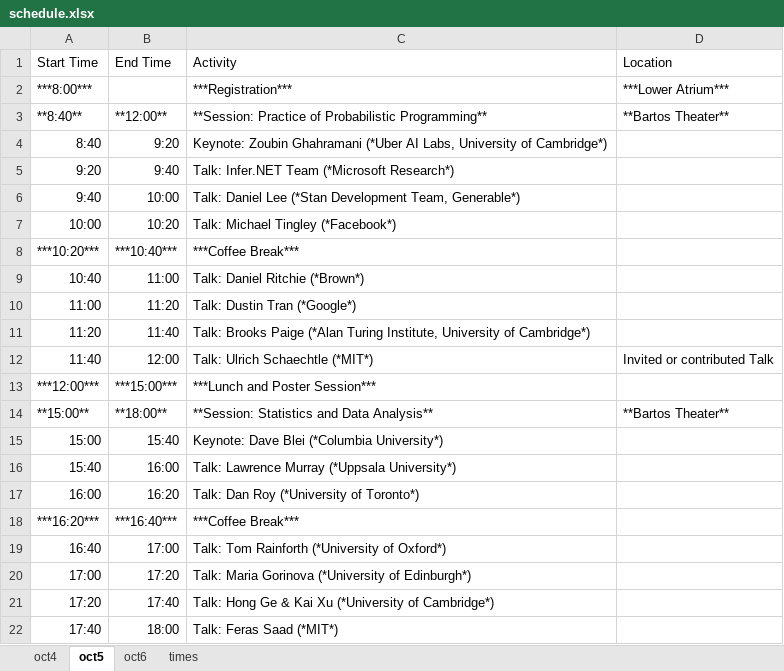
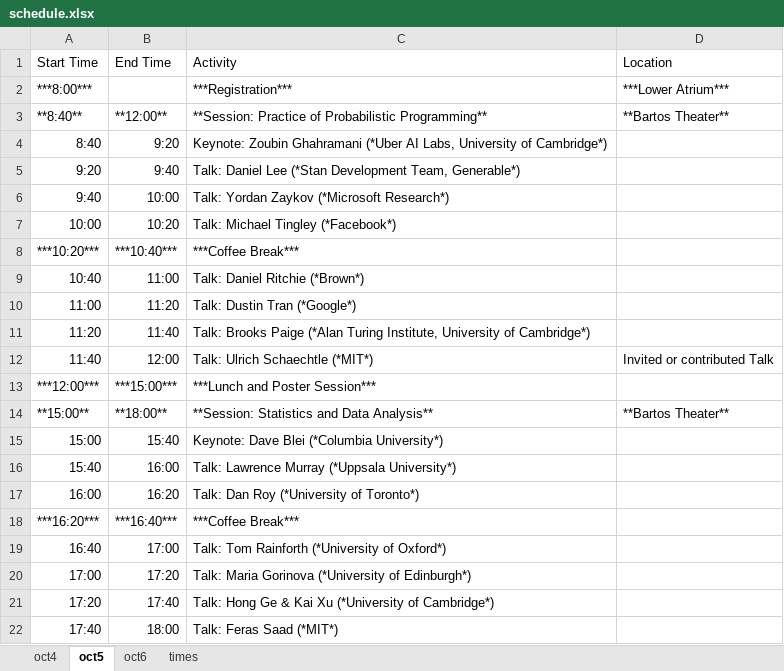
Before and after one commit to probprog-conference/probprog-conference.github.io, an Excel workbook: _data/schedule.xlsx, sheet oct5, drawn as a sheet; values as stored, in another font and other column widths than the file's, no borders; the diff names each change by its address in the sheet, - before the commit and + after, or states it on an @@ line.

Commit message:
updated schedule

```diff
--- a/_data/schedule.xlsx (sheet oct5)
+++ b/_data/schedule.xlsx (sheet oct5)
-C5 (Activity): Talk: Infer.NET Team (*Microsoft Research*)
+C5 (Activity): Talk: Daniel Lee (*Stan Development Team, Generable*)
-C6 (Activity): Talk: Daniel Lee (*Stan Development Team, Generable*)
+C6 (Activity): Talk: Yordan Zaykov (*Microsoft Research*)
```
Also changed, not shown: 1 other file.
